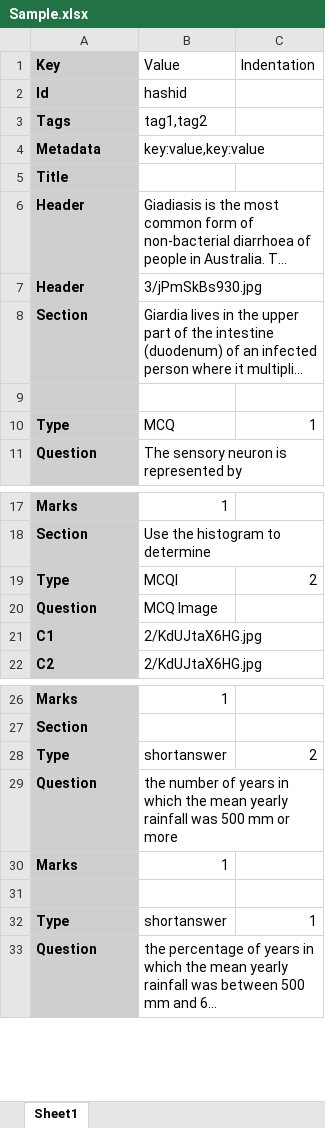
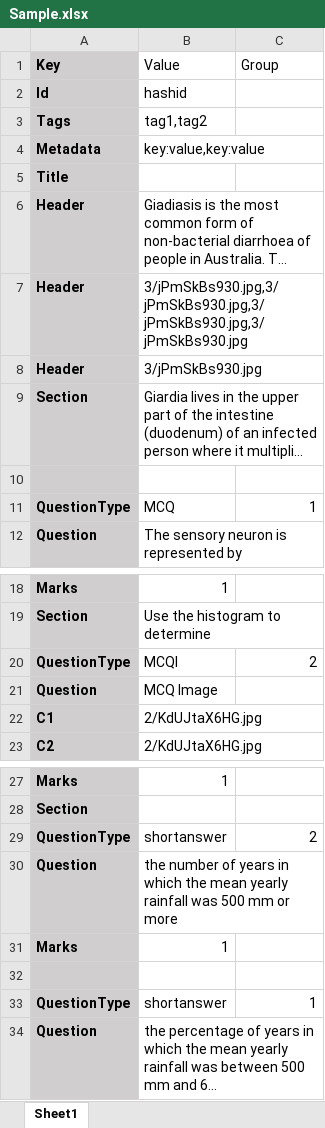
Before and after one commit to AkshayMAnvekar/NelXml, an Excel workbook: Sample.xlsx, sheet Sheet1, drawn as a sheet; only a part is shown, gaps mark what is left out; long unchanged cells end in …; values as stored, in another font and other column widths than the file's, no borders; addresses are those after the commit; the diff names each change by its address in the sheet, - before the commit and + after, or states it on an @@ line.

```diff
--- a/Sample.xlsx (sheet Sheet1)
+++ b/Sample.xlsx (sheet Sheet1)
-C1: Indentation
+C1: Group
+row 7: Header | 3/jPmSkBs930.jpg,3/jPmSkBs930.jpg,3/jPmSkBs930.jpg,3/jPmSkBs930.jpg
-A11 (Key): Type
+A11 (Key): QuestionType
-A20 (Key): Type
+A20 (Key): QuestionType
-A29 (Key): Type
+A29 (Key): QuestionType
-A33 (Key): Type
+A33 (Key): QuestionType
```
Also changed, not shown: 3 other files.
